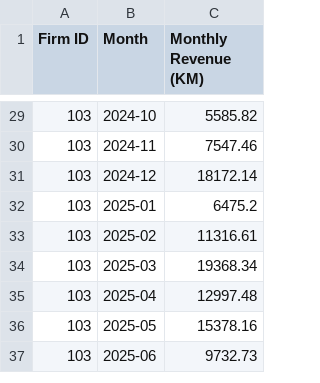
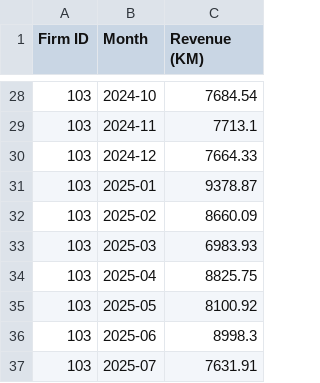
Before and after one commit to emir2002-git/ze-dashbaord, a CSV file: monthly_summary.csv, drawn as a sheet; only a part is shown, gaps mark what is left out; the diff covers the shown part only.

```diff
--- a/monthly_summary.csv
+++ b/monthly_summary.csv
@@ -1 +1 @@
-Firm ID,Month,Monthly Revenue (KM)
+Firm ID,Month,Revenue (KM)
@@ -29,9 +28,10 @@ Firm ID,Month,Monthly Revenue (KM)
-103,2024-10,5585.82
-103,2024-11,7547.46
-103,2024-12,18172.14
-103,2025-01,6475.2
-103,2025-02,11316.61
-103,2025-03,19368.34
-103,2025-04,12997.48
-103,2025-05,15378.16
-103,2025-06,9732.73
+103,2024-10,7684.54
+103,2024-11,7713.1
+103,2024-12,7664.33
+103,2025-01,9378.87
+103,2025-02,8660.09
+103,2025-03,6983.93
+103,2025-04,8825.75
+103,2025-05,8100.92
+103,2025-06,8998.3
+103,2025-07,7631.91
```
Also changed, not shown: 2 added rows, 3 removed rows and 24 edited cells elsewhere in this file, pos_daily.csv, 3 other files.
